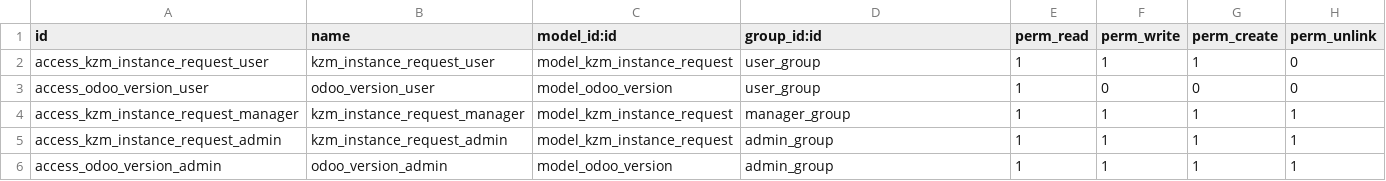
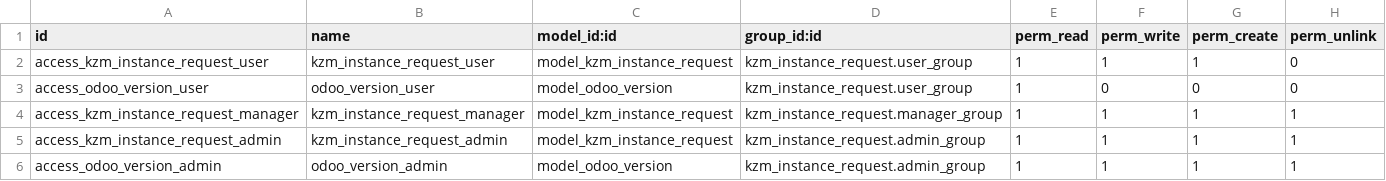
Before and after one commit to ZAKARIAELGHANDORI/My_Modules, a CSV file: kzm_instance_request/security/ir.model.access.csv, drawn as a sheet.

```diff
--- a/kzm_instance_request/security/ir.model.access.csv
+++ b/kzm_instance_request/security/ir.model.access.csv
@@ -1,6 +1,6 @@
 id,name,model_id:id,group_id:id,perm_read,perm_write,perm_create,perm_unlink
-access_kzm_instance_request_user,kzm_instance_request_user,model_kzm_instance_request,user_group,1,1,1,0
-access_odoo_version_user,odoo_version_user,model_odoo_version,user_group,1,0,0,0
-access_kzm_instance_request_manager,kzm_instance_request_manager,model_kzm_instance_request,manager_group,1,1,1,1
-access_kzm_instance_request_admin,kzm_instance_request_admin,model_kzm_instance_request,admin_group,1,1,1,1
-access_odoo_version_admin,odoo_version_admin,model_odoo_version,admin_group,1,1,1,1
+access_kzm_instance_request_user,kzm_instance_request_user,model_kzm_instance_request,kzm_instance_request.user_group,1,1,1,0
+access_odoo_version_user,odoo_version_user,model_odoo_version,kzm_instance_request.user_group,1,0,0,0
+access_kzm_instance_request_manager,kzm_instance_request_manager,model_kzm_instance_request,kzm_instance_request.manager_group,1,1,1,1
+access_kzm_instance_request_admin,kzm_instance_request_admin,model_kzm_instance_request,kzm_instance_request.admin_group,1,1,1,1
+access_odoo_version_admin,odoo_version_admin,model_odoo_version,kzm_instance_request.admin_group,1,1,1,1
```
Also changed, not shown: 8 other files.
